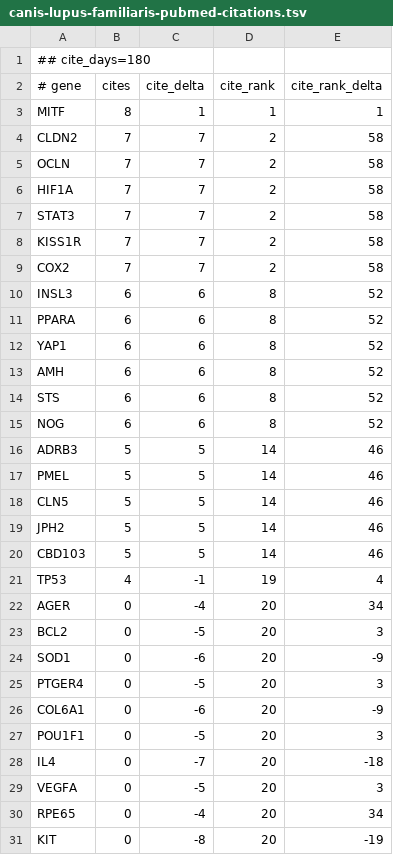
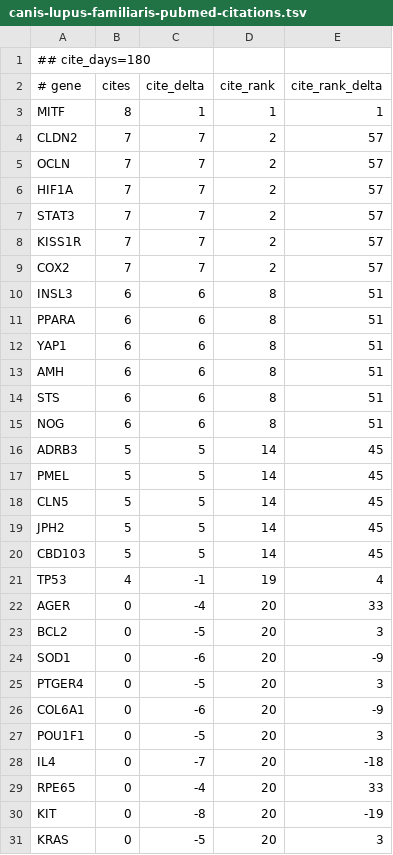
Before and after one commit to broadinstitute/gene-hints, a TSV file: data/canis-lupus-familiaris-pubmed-citations.tsv, drawn as a sheet; only a part is shown; the shorter side is filled out with more unchanged rows; the diff covers the shown part only.

```diff
--- a/data/canis-lupus-familiaris-pubmed-citations.tsv
+++ b/data/canis-lupus-familiaris-pubmed-citations.tsv
@@ -3,21 +3,21 @@
 MITF	8	1	1	1
-CLDN2	7	7	2	58
-OCLN	7	7	2	58
-HIF1A	7	7	2	58
-STAT3	7	7	2	58
-KISS1R	7	7	2	58
-COX2	7	7	2	58
-INSL3	6	6	8	52
-PPARA	6	6	8	52
-YAP1	6	6	8	52
-AMH	6	6	8	52
-STS	6	6	8	52
-NOG	6	6	8	52
-ADRB3	5	5	14	46
-PMEL	5	5	14	46
-CLN5	5	5	14	46
-JPH2	5	5	14	46
-CBD103	5	5	14	46
+CLDN2	7	7	2	57
+OCLN	7	7	2	57
+HIF1A	7	7	2	57
+STAT3	7	7	2	57
+KISS1R	7	7	2	57
+COX2	7	7	2	57
+INSL3	6	6	8	51
+PPARA	6	6	8	51
+YAP1	6	6	8	51
+AMH	6	6	8	51
+STS	6	6	8	51
+NOG	6	6	8	51
+ADRB3	5	5	14	45
+PMEL	5	5	14	45
+CLN5	5	5	14	45
+JPH2	5	5	14	45
+CBD103	5	5	14	45
 TP53	4	-1	19	4
-AGER	0	-4	20	34
+AGER	0	-4	20	33
 BCL2	0	-5	20	3
@@ -28,4 +28,3 @@ POU1F1	0	-5	20	3
 IL4	0	-7	20	-18
-VEGFA	0	-5	20	3
-RPE65	0	-4	20	34
+RPE65	0	-4	20	33
 KIT	0	-8	20	-19
```
Also changed, not shown: 4 edited cells elsewhere in this file, data/homo-sapiens-gene-hints.tsv, data/mus-musculus-pubmed-citations.tsv, 1 other file.
